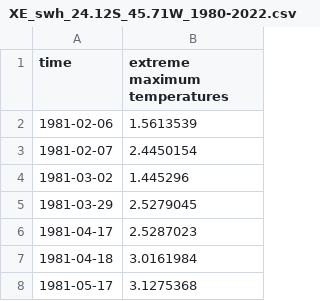
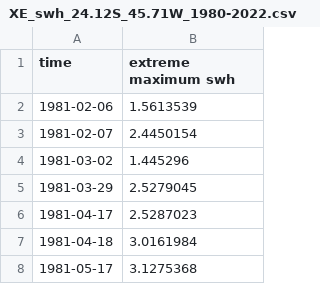
Before and after one commit to daniloceano/wave_energy_trend_SAt, a CSV file: processed_data_swh/XE_swh_24.12S_45.71W_1980-2022.csv, drawn as a sheet; only a part is shown.

```diff
--- a/processed_data_swh/XE_swh_24.12S_45.71W_1980-2022.csv
+++ b/processed_data_swh/XE_swh_24.12S_45.71W_1980-2022.csv
@@ -1,2 +1,2 @@
-time,extreme maximum temperatures
+time,extreme maximum swh
 1981-02-06,1.5613539
```
Also changed, not shown: 3 other files.
